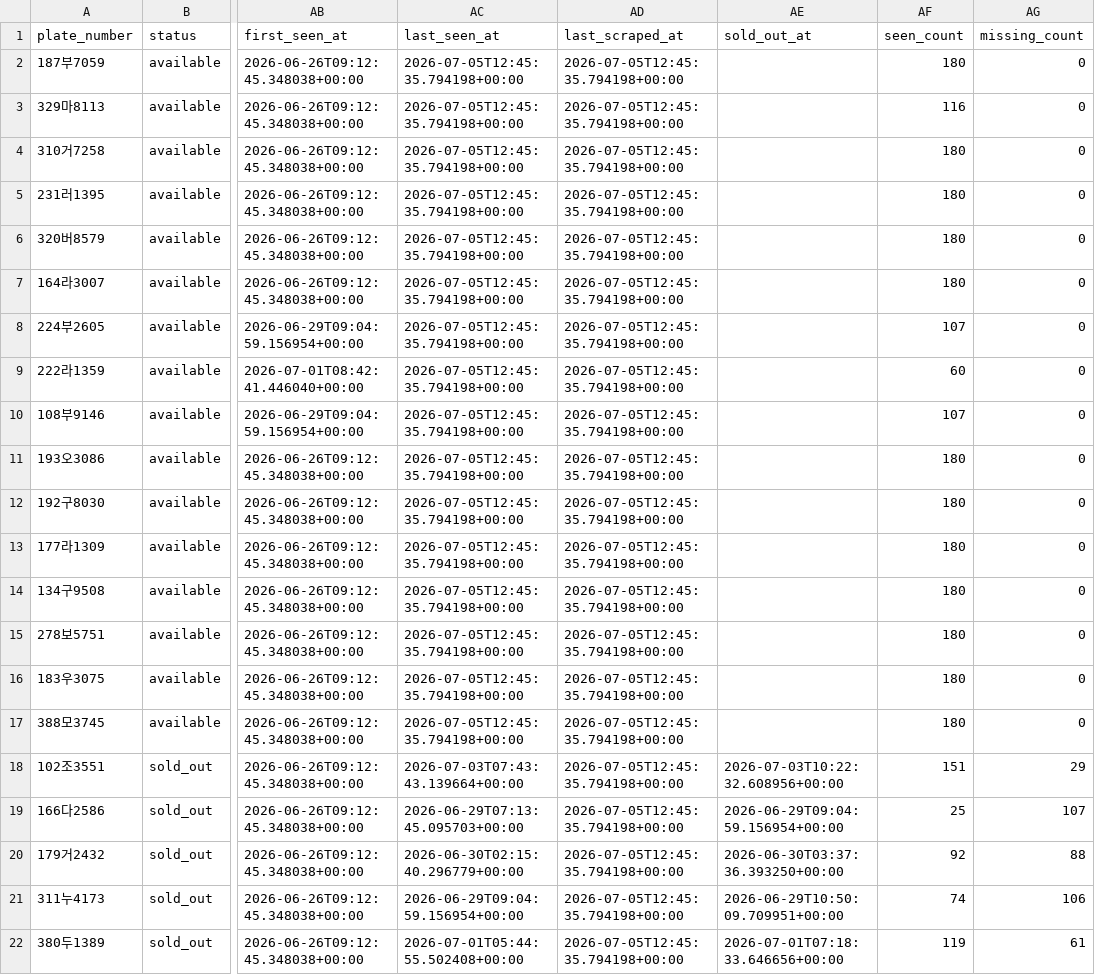
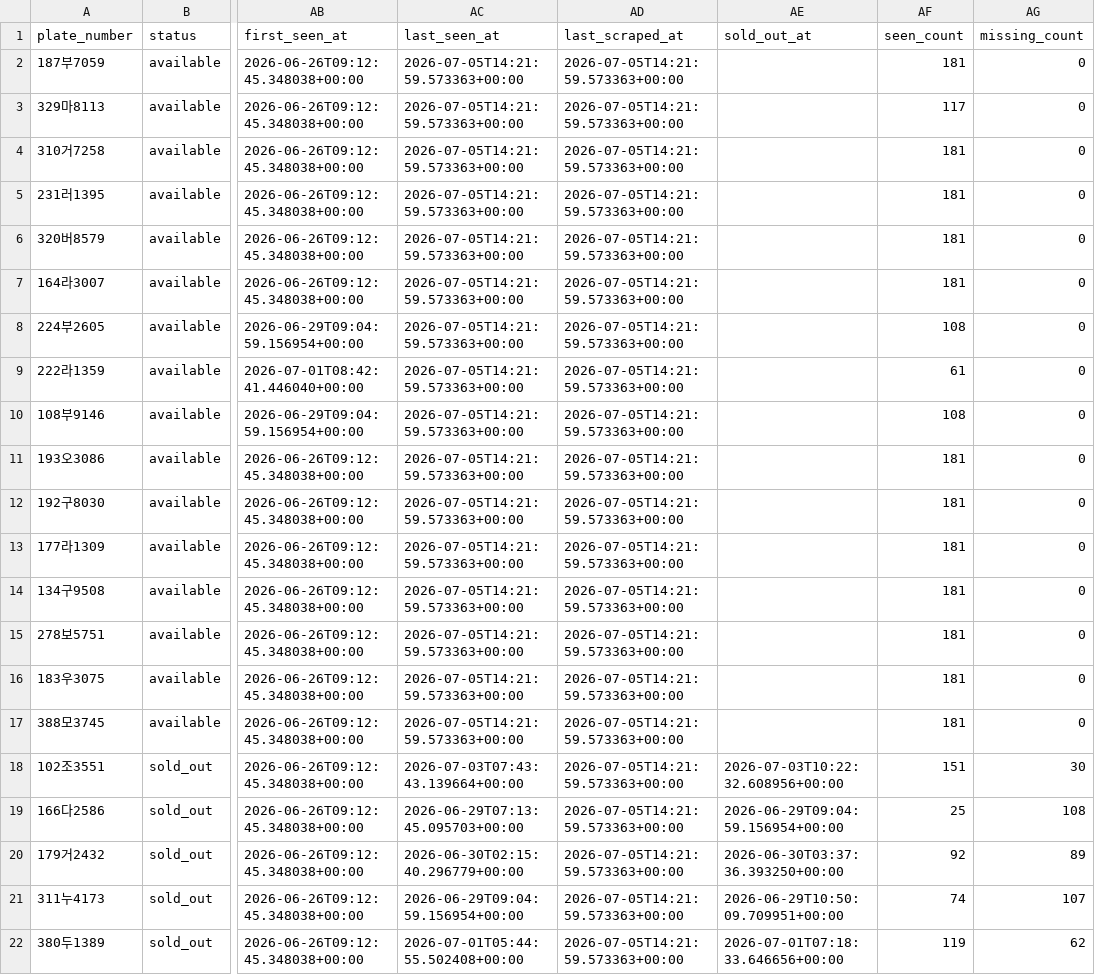
Before and after one commit to hongseok-lee/kia_cpo, a CSV file: db/kia_cpo_inventory.csv, drawn as a sheet; only a part is shown, gaps mark what is left out; the diff names each change by its address in the sheet, - before the commit and + after, or states it on an @@ line.

```diff
--- a/db/kia_cpo_inventory.csv
+++ b/db/kia_cpo_inventory.csv
-AC2:AC17 (last_seen_at): 2026-07-05T12:45:35.794198+00:00
+AC2:AC17 (last_seen_at): 2026-07-05T14:21:59.573363+00:00
-AD2:AD22 (last_scraped_at): 2026-07-05T12:45:35.794198+00:00
+AD2:AD22 (last_scraped_at): 2026-07-05T14:21:59.573363+00:00
-AF2 (seen_count): 180
+AF2 (seen_count): 181
-AF3 (seen_count): 116
+AF3 (seen_count): 117
-AF4:AF7 (seen_count): 180
+AF4:AF7 (seen_count): 181
-AF8 (seen_count): 107
+AF8 (seen_count): 108
-AF9 (seen_count): 60
+AF9 (seen_count): 61
-AF10 (seen_count): 107
+AF10 (seen_count): 108
-AF11:AF17 (seen_count): 180
+AF11:AF17 (seen_count): 181
-AG18 (missing_count): 29
+AG18 (missing_count): 30
-AG19 (missing_count): 107
+AG19 (missing_count): 108
-AG20 (missing_count): 88
+AG20 (missing_count): 89
-AG21 (missing_count): 106
+AG21 (missing_count): 107
-AG22 (missing_count): 61
+AG22 (missing_count): 62
```
Also changed, not shown: 1 other file.
